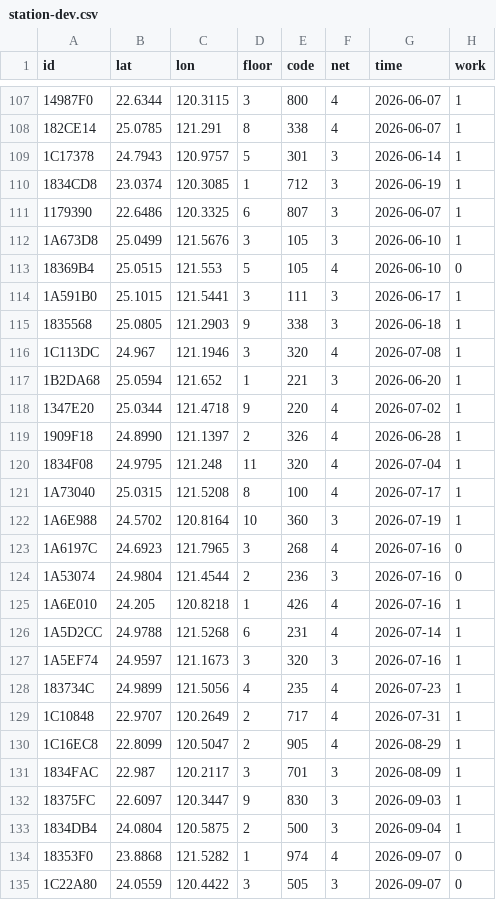
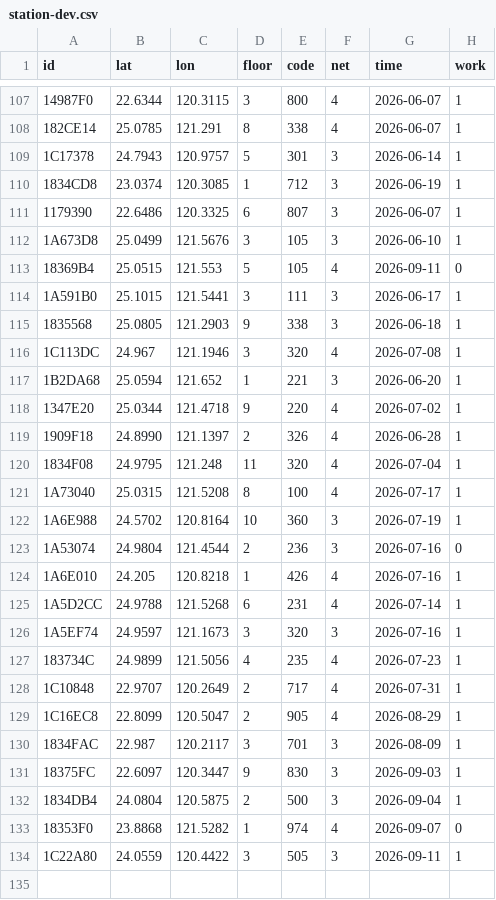
Before and after one commit to ExpTechTW/API, a CSV file: resource/station-dev.csv, drawn as a sheet; only a part is shown, gaps mark what is left out.

Commit message:
fix: station

```diff
--- a/resource/station-dev.csv
+++ b/resource/station-dev.csv
@@ -112,3 +112,3 @@ id,lat,lon,floor,code,net,time,work
 1A673D8,25.0499,121.5676,3,105,3,2026-06-10,1
-18369B4,25.0515,121.553,5,105,4,2026-06-10,0
+18369B4,25.0515,121.553,5,105,4,2026-09-11,0
 1A591B0,25.1015,121.5441,3,111,3,2026-06-17,1
@@ -122,3 +122,2 @@ id,lat,lon,floor,code,net,time,work
 1A6E988,24.5702,120.8164,10,360,3,2026-07-19,1
-1A6197C,24.6923,121.7965,3,268,4,2026-07-16,0
 1A53074,24.9804,121.4544,2,236,3,2026-07-16,0
@@ -134,2 +133,2 @@ id,lat,lon,floor,code,net,time,work
 18353F0,23.8868,121.5282,1,974,4,2026-09-07,0
-1C22A80,24.0559,120.4422,3,505,3,2026-09-07,0
+1C22A80,24.0559,120.4422,3,505,3,2026-09-11,1
```
